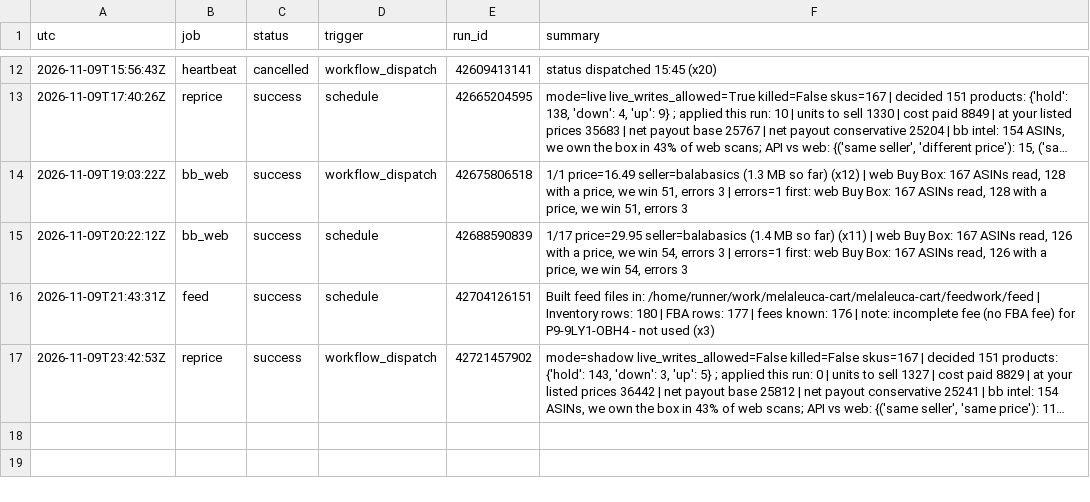
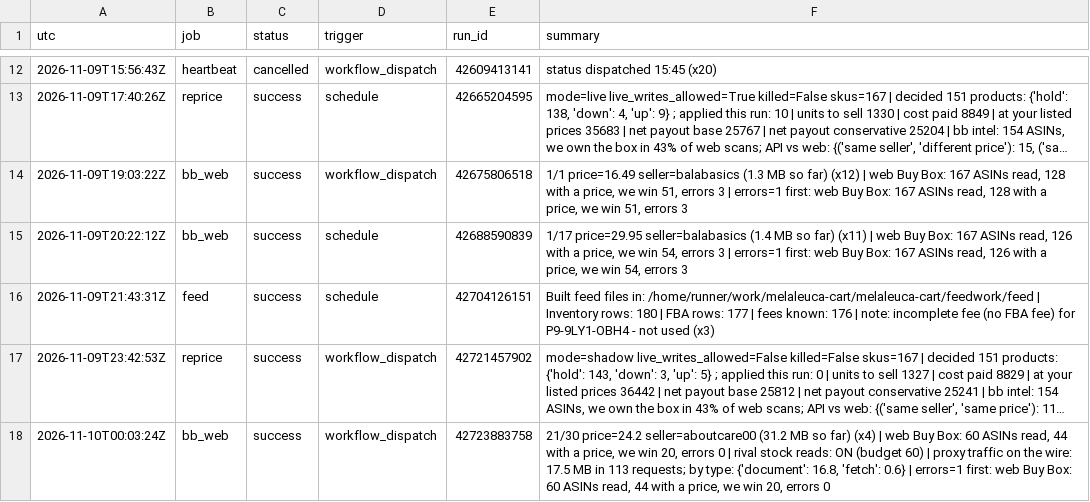
Before and after one commit to Rodantmat/melaleuca-cart, a TSV file: ops_log.tsv, drawn as a sheet; only a part is shown, gaps mark what is left out; long unchanged cells end in …; the diff names each change by its address in the sheet, - before the commit and + after, or states it on an @@ line.

Commit message:
ops bb_web success 2026-11-10T00:03:24Z

```diff
--- a/ops_log.tsv
+++ b/ops_log.tsv
+row 18: 2026-11-10T00:03:24Z | bb_web | success | workflow_dispatch | 42723883758 | 21/30 price=24.2 seller=aboutcare00 (31.2 MB so far) (x4) | web Buy Box: 60 ASINs read, 44 with a price, we win 20, errors 0 | rival stock reads: ON (budget 60) | proxy traffic on the wire: 17.5 MB in 113 requests; by type: {'document': 16.8, 'fetch': 0.6} | errors=1 first: web Buy Box: 60 ASINs read, 44 with a price, we win 20, errors 0
```
Also changed, not shown: 1 other file.
